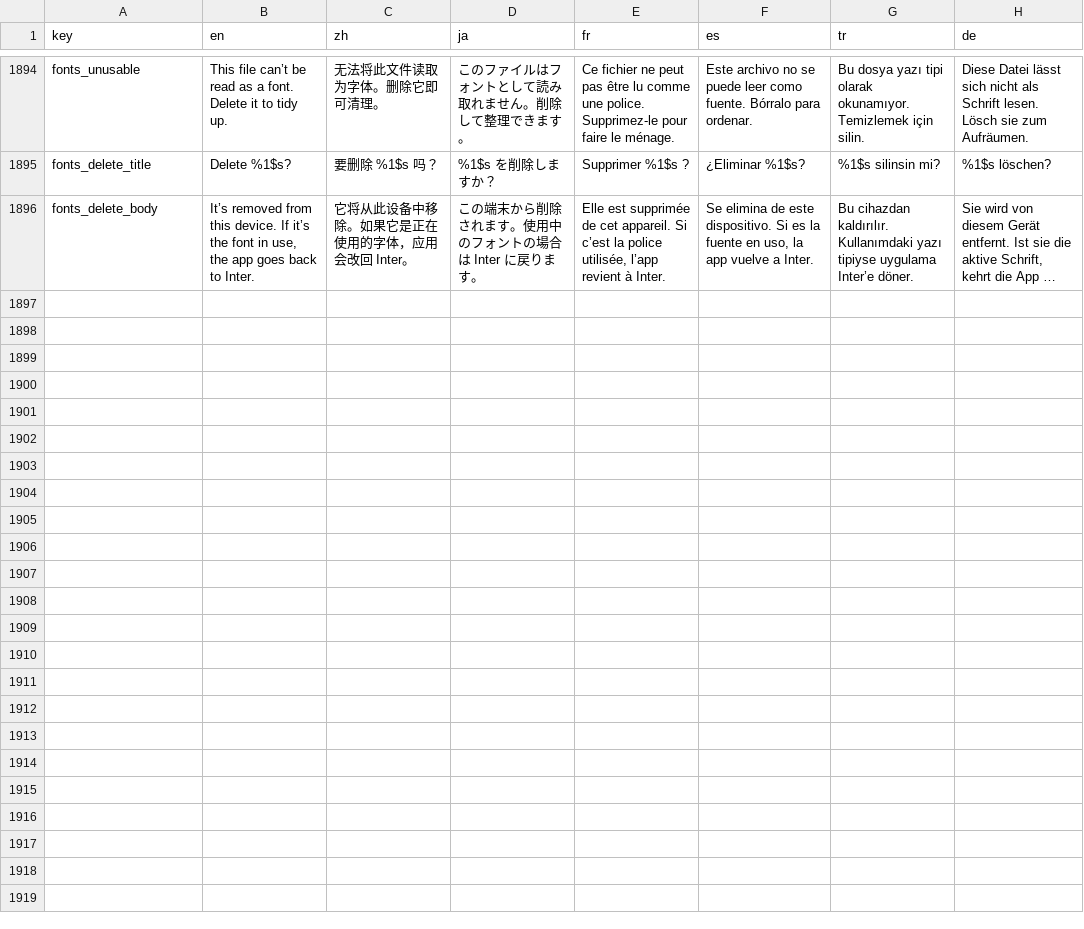
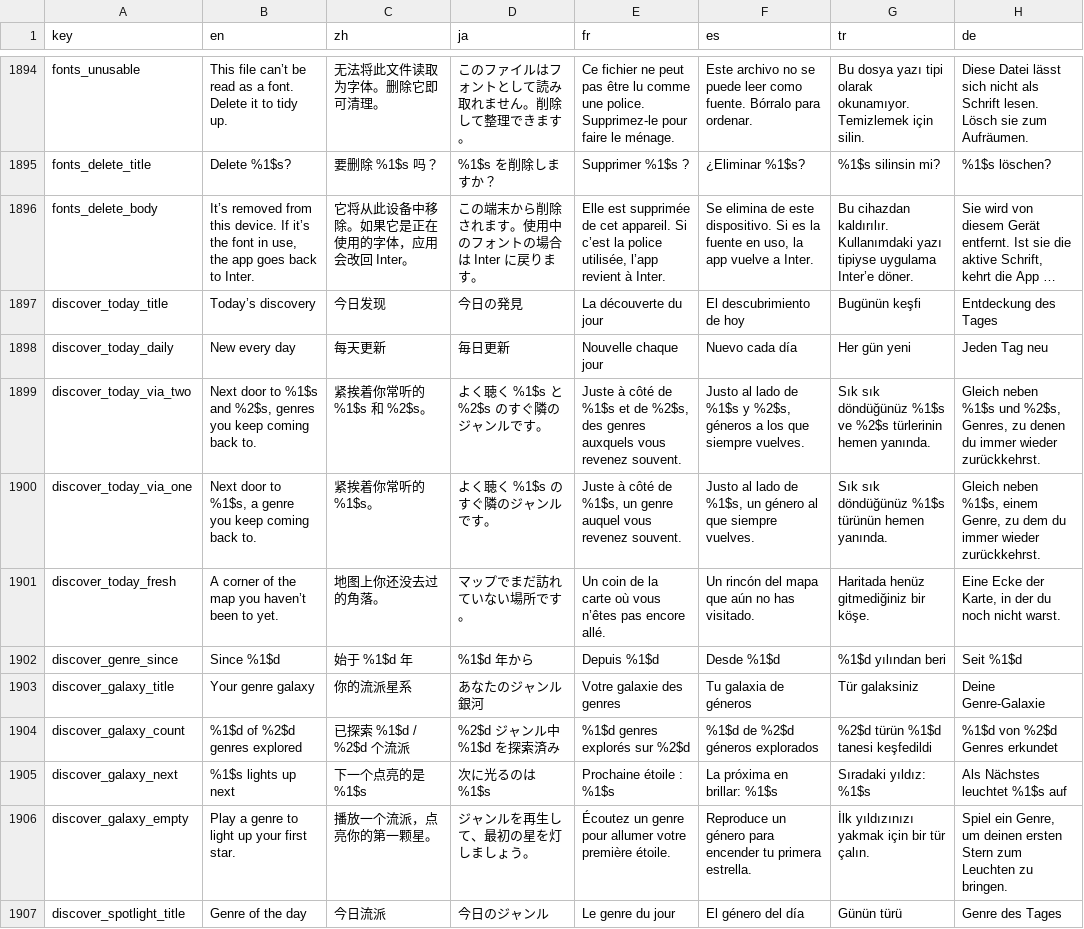
Before and after one commit to tryptz/Tryptify, a TSV file: app/l10n/strings.tsv, drawn as a sheet; only a part is shown, gaps mark what is left out; long unchanged cells end in …; the diff names each change by its address in the sheet, - before the commit and + after, or states it on an @@ line.

Commit message:
feat(discover): today's discovery, a genre galaxy and the genre of the day
"For you" now opens on one genre picked for the day: a neighbour of the
genres you heart and play that you have not explored, stored so playing
it does not swap it out, and never the same two days running. Between
the shelves sit the genre galaxy (the map as stars, explored genres lit),
the genre of the day with its credited Wikipedia history, and World
radio. The page's sky is the genre map as a starfield, frosted by the
cards as a sibling haze source in the UI panels material.

Sort scrolls with the feed and the pinned map buttons became cards.
Playing a genre shows a spinner and ignores a second tap.

GlassPanel gains blockTouchesBelow: its backstop swallowed drags, so a
swipe starting on a pane inside a list could not scroll it. The font
browser's panes and Discover's cards opt out; the maps keep it.

```diff
--- a/app/l10n/strings.tsv
+++ b/app/l10n/strings.tsv
+row 1897: discover_today_title | Today’s discovery | 今日发现 | 今日の発見 | La découverte du jour | El descubrimiento de hoy | Bugünün keşfi | Entdeckung des Tages
+row 1898: discover_today_daily | New every day | 每天更新 | 毎日更新 | Nouvelle chaque jour | Nuevo cada día | Her gün yeni | Jeden Tag neu
+row 1899: discover_today_via_two | Next door to %1$s and %2$s, genres you keep coming back to. | 紧挨着你常听的 %1$s 和 %2$s。 | よく聴く %1$s と %2$s のすぐ隣のジャンルです。 | Juste à côté de %1$s et de %2$s, des genres auxquels vous revenez souvent. | Justo al lado de %1$s y %2$s, géneros a los que siempre vuelves. | Sık sık döndüğünüz %1$s ve %2$s türlerinin hemen yanında. | Gleich neben %1$s und %2$s, Genres, zu denen du immer wieder zurückkehrst.
+row 1900: discover_today_via_one | Next door to %1$s, a genre you keep coming back to. | 紧挨着你常听的 %1$s。 | よく聴く %1$s のすぐ隣のジャンルです。 | Juste à côté de %1$s, un genre auquel vous revenez souvent. | Justo al lado de %1$s, un género al que siempre vuelves. | Sık sık döndüğünüz %1$s türünün hemen yanında. | Gleich neben %1$s, einem Genre, zu dem du immer wieder zurückkehrst.
+row 1901: discover_today_fresh | A corner of the map you haven’t been to yet. | 地图上你还没去过的角落。 | マップでまだ訪れていない場所です。 | Un coin de la carte où vous n’êtes pas encore allé. | Un rincón del mapa que aún no has visitado. | Haritada henüz gitmediğiniz bir köşe. | Eine Ecke der Karte, in der du noch nicht warst.
+row 1902: discover_genre_since | Since %1$d | 始于 %1$d 年 | %1$d 年から | Depuis %1$d | Desde %1$d | %1$d yılından beri | Seit %1$d
+row 1903: discover_galaxy_title | Your genre galaxy | 你的流派星系 | あなたのジャンル銀河 | Votre galaxie des genres | Tu galaxia de géneros | Tür galaksiniz | Deine Genre-Galaxie
+row 1904: discover_galaxy_count | %1$d of %2$d genres explored | 已探索 %1$d / %2$d 个流派 | %2$d ジャンル中 %1$d を探索済み | %1$d genres explorés sur %2$d | %1$d de %2$d géneros explorados | %2$d türün %1$d tanesi keşfedildi | %1$d von %2$d Genres erkundet
+row 1905: discover_galaxy_next | %1$s lights up next | 下一个点亮的是 %1$s | 次に光るのは %1$s | Prochaine étoile : %1$s | La próxima en brillar: %1$s | Sıradaki yıldız: %1$s | Als Nächstes leuchtet %1$s auf
+row 1906: discover_galaxy_empty | Play a genre to light up your first star. | 播放一个流派，点亮你的第一颗星。 | ジャンルを再生して、最初の星を灯しましょう。 | Écoutez un genre pour allumer votre première étoile. | Reproduce un género para encender tu primera estrella. | İlk yıldızınızı yakmak için bir tür çalın. | Spiel ein Genre, um deinen ersten Stern zum Leuchten zu bringen.
+row 1907: discover_spotlight_title | Genre of the day | 今日流派 | 今日のジャンル | Le genre du jour | El género del día | Günün türü | Genre des Tages
```
Also changed, not shown: 18 other files.
